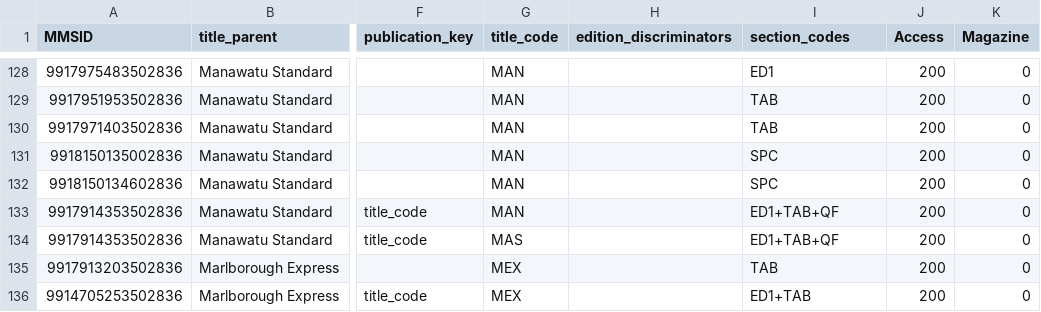
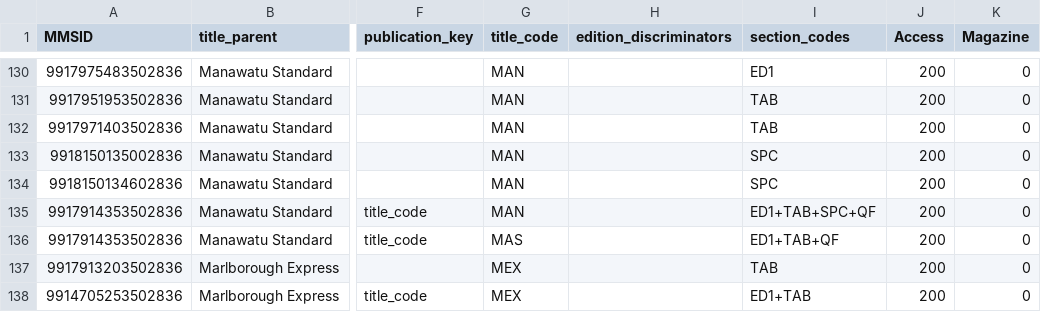
Before and after one commit to NLNZDigitalPreservation/nlnz-tools-sip-generation-fairfax, a CSV file: core/src/main/resources/nz/govt/natlib/tools/sip/generation/fairfax/default-fairfax-import-spreadsheet.csv, drawn as a sheet; only a part is shown, gaps mark what is left out; addresses are those after the commit; the diff covers the shown part only; the diff names each change by its address in the sheet, - before the commit and + after, or states it on an @@ line.

Commit message:
Addtional section_codes. New rows WKT-GDN, GTD, DMN.
default-fairfax-import-(parameters.json|spreadsheet.csv):
- Update and add rows based on Legal Deposit feedback.
- Mostly additional section_codes for some publications.
- New rows for WKT-GDN, GTD-ED1, DMN-SPC.

```diff
--- a/core/src/main/resources/nz/govt/natlib/tools/sip/generation/fairfax/default-fairfax-import-spreadsheet.csv
+++ b/core/src/main/resources/nz/govt/natlib/tools/sip/generation/fairfax/default-fairfax-import-spreadsheet.csv
-I135 (section_codes): ED1+TAB+QF
+I135 (section_codes): ED1+TAB+SPC+QF
```
Also changed, not shown: 4 added rows and 15 edited cells elsewhere in this file, 1 other file.
